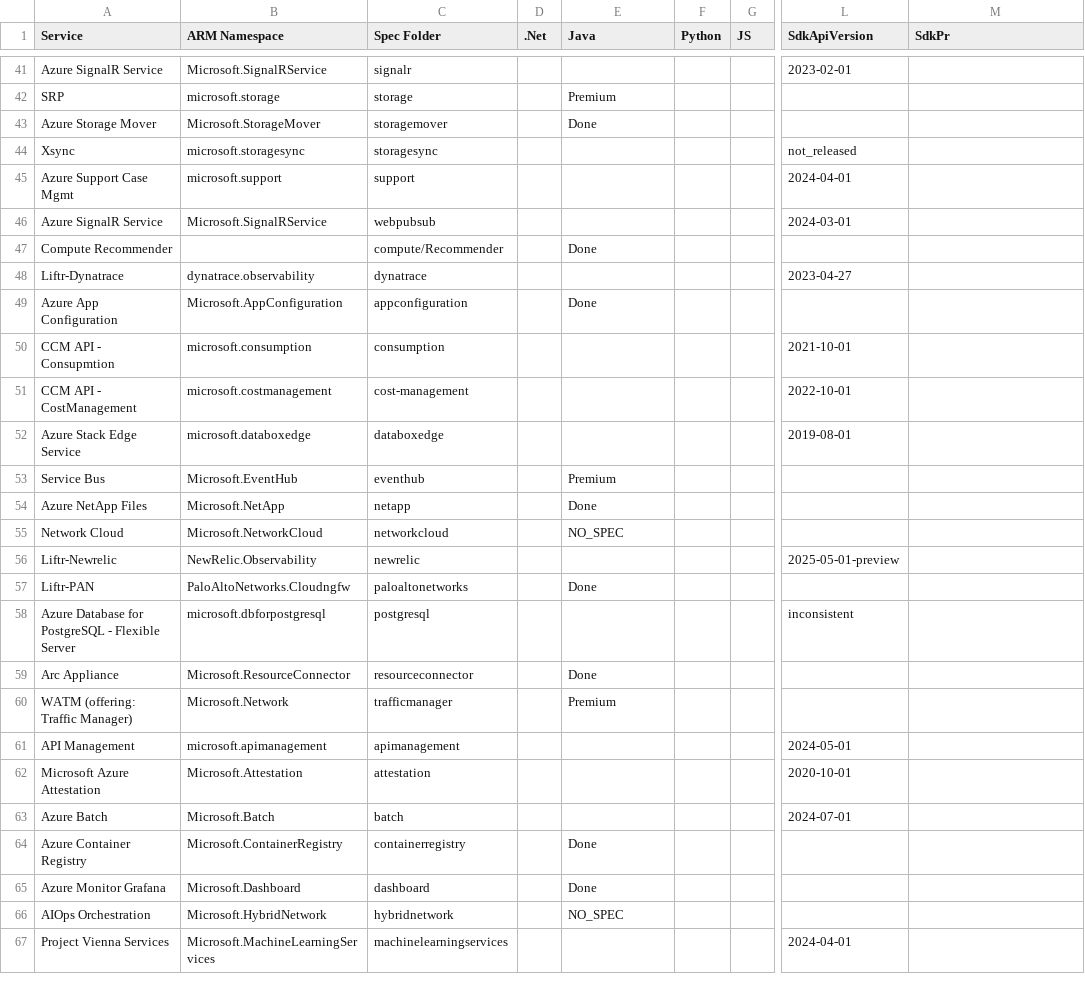
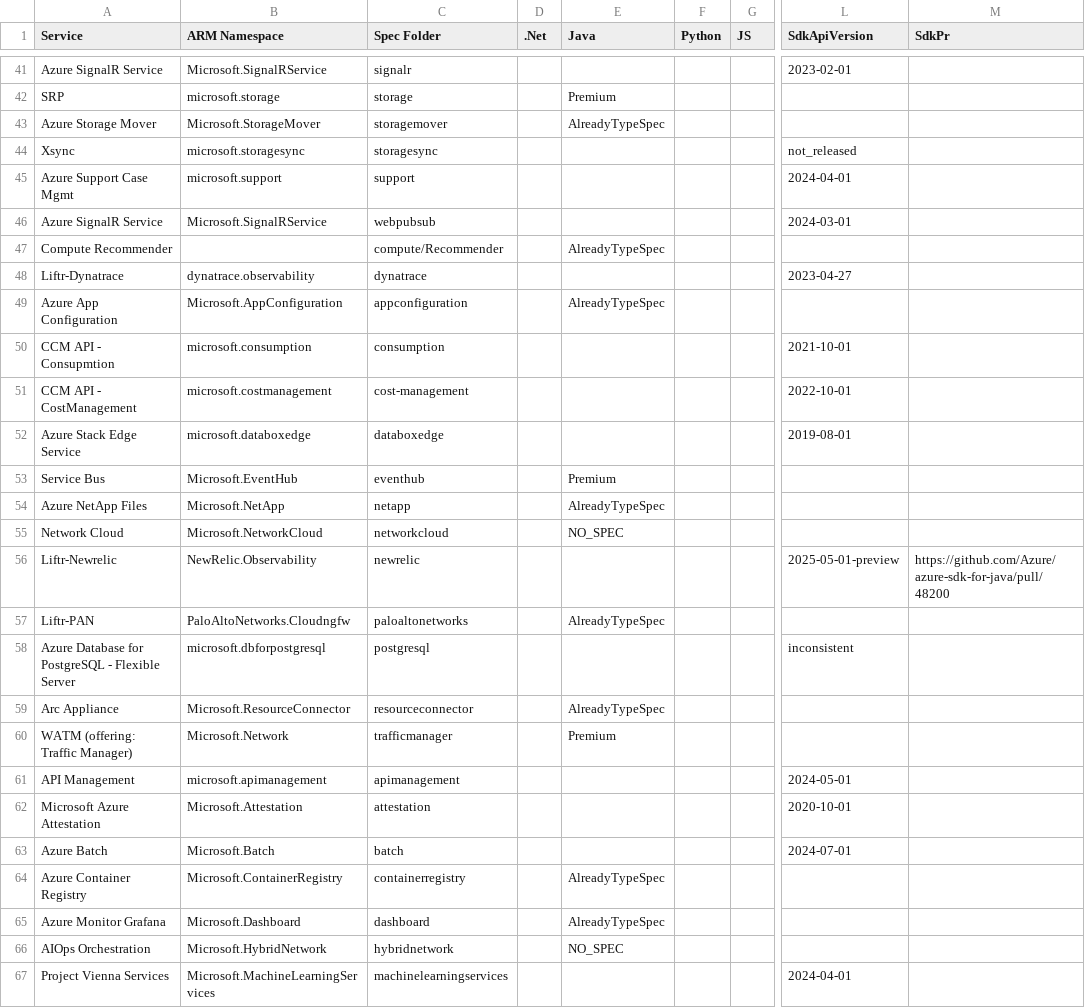
Before and after one commit to weidongxu-microsoft/typespec-sdk-releases, a CSV file: releases.csv, drawn as a sheet; only a part is shown, gaps mark what is left out; the diff covers the shown part only; the diff names each change by its address in the sheet, - before the commit and + after, or states it on an @@ line.

```diff
--- a/releases.csv
+++ b/releases.csv
-E43 (Java): Done
+E43 (Java): AlreadyTypeSpec
-E47 (Java): Done
+E47 (Java): AlreadyTypeSpec
-E49 (Java): Done
+E49 (Java): AlreadyTypeSpec
-E54 (Java): Done
+E54 (Java): AlreadyTypeSpec
-M56 (SdkPr): (empty)
+M56 (SdkPr): https://github.com/Azure/azure-sdk-for-java/pull/48200
-E57 (Java): Done
+E57 (Java): AlreadyTypeSpec
-E59 (Java): Done
+E59 (Java): AlreadyTypeSpec
-E64:E65 (Java): Done
+E64:E65 (Java): AlreadyTypeSpec
```
Also changed, not shown: 18 edited cells elsewhere in this file.
